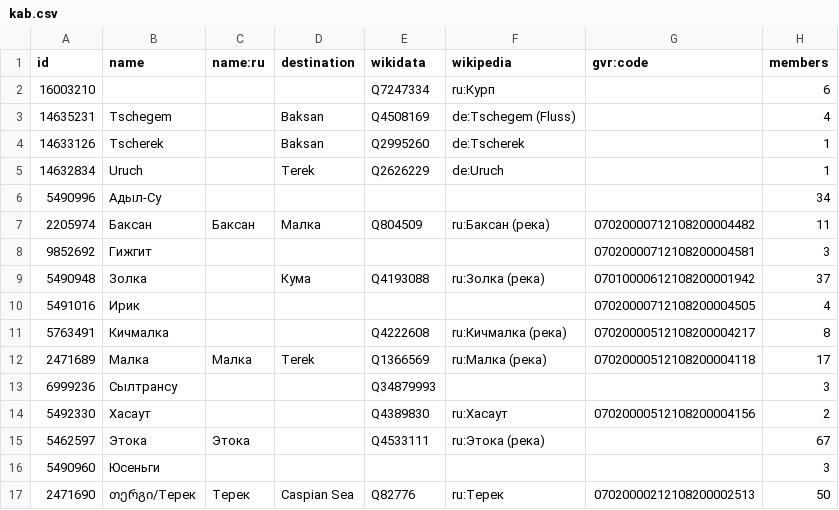
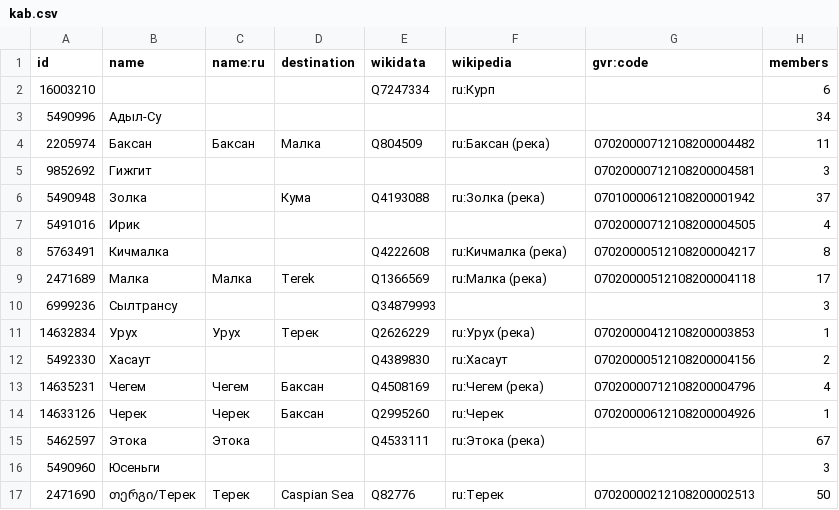
Before and after one commit to sikmir/osm-rivers, a CSV file: kab.csv, drawn as a sheet; removed rows and columns are numbered as before the commit, all else as after; the diff names each change by its address in the sheet, - before the commit and + after, or states it on an @@ line.

```diff
--- a/kab.csv
+++ b/kab.csv
-row 3: 14635231 | Tschegem |  | Baksan | Q4508169 | de:Tschegem (Fluss) |  | 4
-row 4: 14633126 | Tscherek |  | Baksan | Q2995260 | de:Tscherek |  | 1
-row 5: 14632834 | Uruch |  | Terek | Q2626229 | de:Uruch |  | 1
+row 11: 14632834 | Урух | Урух | Терек | Q2626229 | ru:Урух (река) | 07020000412108200003853 | 1
+row 13: 14635231 | Чегем | Чегем | Баксан | Q4508169 | ru:Чегем (река) | 07020000712108200004796 | 4
+row 14: 14633126 | Черек | Черек | Баксан | Q2995260 | ru:Черек | 07020000612108200004926 | 1
```
Also changed, not shown: kya.csv, nor.csv, 26 other files.
